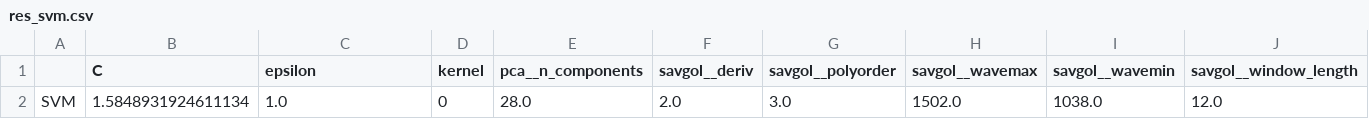
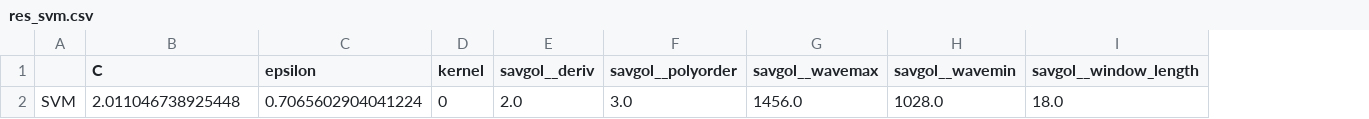
Before and after one commit to rudloffl/open-nirs, a CSV file: data/res_svm.csv, drawn as a sheet; only a part is shown; removed rows and columns are numbered as before the commit, all else as after; rows hold the shown columns only; the diff names each change by its address in the sheet, - before the commit and + after, or states it on an @@ line.

```diff
--- a/data/res_svm.csv
+++ b/data/res_svm.csv
-column E (pca__n_components), empty
-row 2: SVM | 1.5848931924611134 | 1.0 | 0 | 28.0 | 2.0 | 3.0 | 1502.0 | 1038.0 | 12.0
+row 2: SVM | 2.011046738925448 | 0.7065602904041224 | 0 | 2.0 | 3.0 | 1456.0 | 1028.0 | 18.0
```
Also changed, not shown: data/res_elnet.csv, 3 other files.
